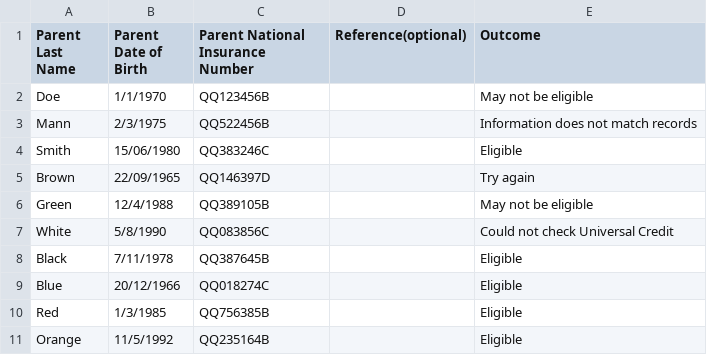
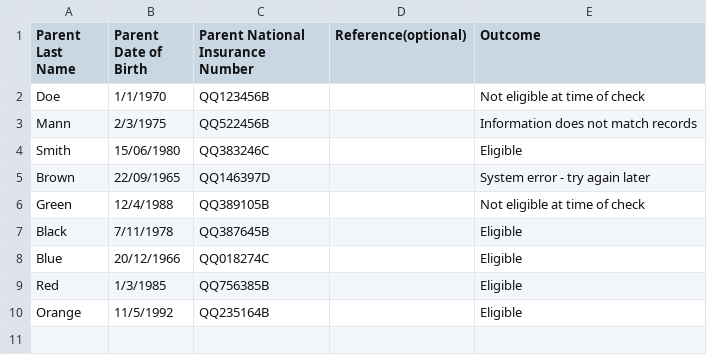
Before and after one commit to DFE-Digital/check-your-eligibility-prototype, a CSV file: app/assets/csv/childcare/research/eypp-2yo-outcomes-v9.csv, drawn as a sheet.

Commit message:
fsm parent updates and cc outcomes
fixed typos on parent guidance
adding routing depending on nino for parent outcomes
updated cc v10 outcomes content

```diff
--- a/app/assets/csv/childcare/research/eypp-2yo-outcomes-v9.csv
+++ b/app/assets/csv/childcare/research/eypp-2yo-outcomes-v9.csv
@@ -1,8 +1,7 @@
 Parent Last Name,Parent Date of Birth,Parent National Insurance Number,Reference(optional),Outcome
-Doe,1/1/1970,QQ123456B,,May not be eligible
+Doe,1/1/1970,QQ123456B,,Not eligible at time of check
 Mann,2/3/1975,QQ522456B,,Information does not match records
 Smith,15/06/1980,QQ383246C,,Eligible
-Brown,22/09/1965,QQ146397D,,Try again
-Green,12/4/1988,QQ389105B,,May not be eligible
-White,5/8/1990,QQ083856C,,Could not check Universal Credit
+Brown,22/09/1965,QQ146397D,,System error - try again later
+Green,12/4/1988,QQ389105B,,Not eligible at time of check
 Black,7/11/1978,QQ387645B,,Eligible
```
Also changed, not shown: 12 other files.
